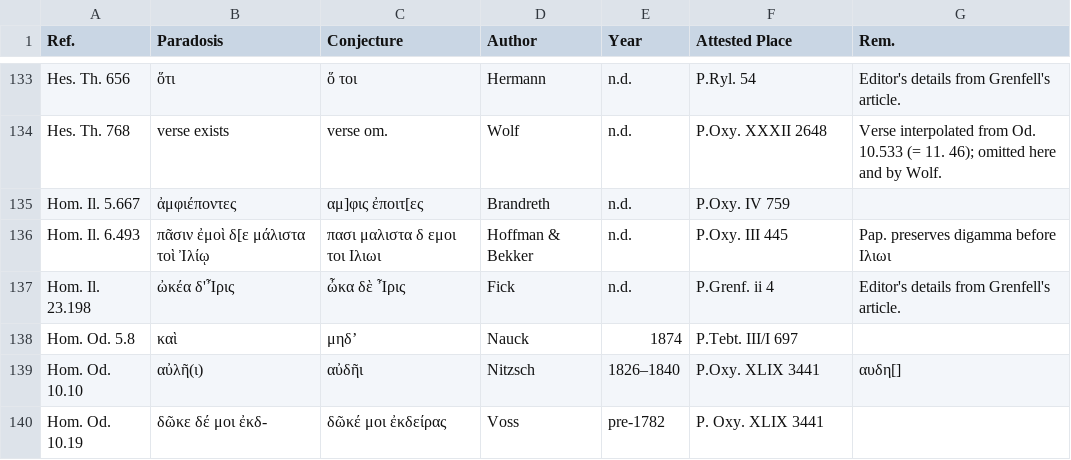
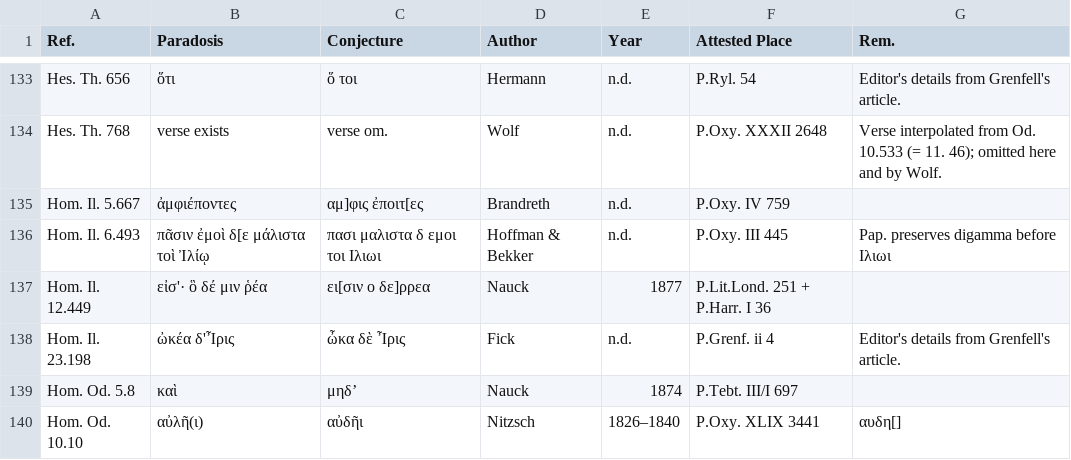
Before and after one commit to t18d/attested-conjectures, a CSV file: attested-conjectures.csv, drawn as a sheet; only a part is shown, gaps mark what is left out; the shorter side is filled out with more unchanged rows.

Commit message:
Update attested-conjectures.csv

```diff
--- a/attested-conjectures.csv
+++ b/attested-conjectures.csv
@@ -136,2 +136,3 @@ Hom. Il. 5.667,ἀμφιέποντες,αμ]φις ἐποιτ[ες,Brandreth,n.
 Hom. Il. 6.493,πᾶσιν ἐμοὶ δ[ε μάλιστα τοὶ Ἰλίῳ,πασι μαλιστα δ εμοι τοι Ιλιωι,Hoffman & Bekker,n.d.,P.Oxy. III 445,Pap. preserves digamma before Ιλιωι
+Hom. Il. 12.449,εἰσ'· ὃ δέ μιν ῥέα,ει[σιν ο δε]ρρεα,Nauck,1877,P.Lit.Lond. 251 + P.Harr. I 36,
 Hom. Il. 23.198,ὠκέα δ'Ἶρις,ὦκα δὲ Ἶρις,Fick,n.d.,P.Grenf. ii 4,Editor's details from Grenfell's article.
```
